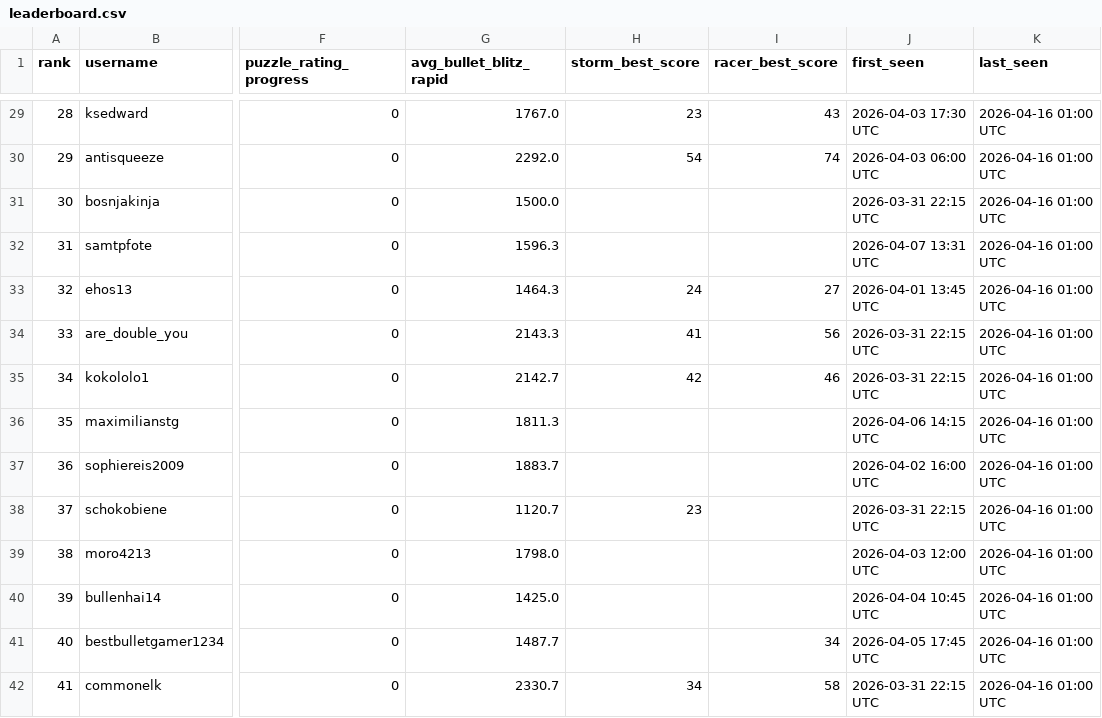
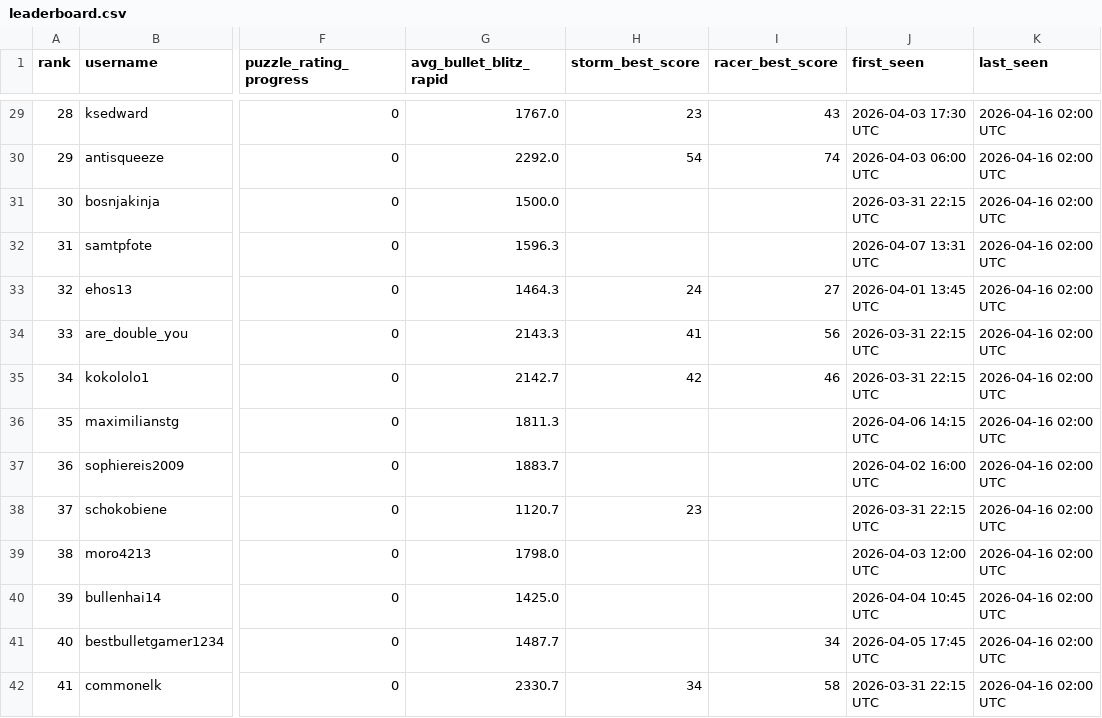
Before and after one commit to hsjAlex/TactikSpektakel, a CSV file: data/leaderboard.csv, drawn as a sheet; only a part is shown, gaps mark what is left out; the diff covers the shown part only; the diff names each change by its address in the sheet, - before the commit and + after, or states it on an @@ line.

```diff
--- a/data/leaderboard.csv
+++ b/data/leaderboard.csv
-K29:K42 (last_seen): 2026-04-16 01:00 UTC
+K29:K42 (last_seen): 2026-04-16 02:00 UTC
```
Also changed, not shown: 42 edited cells elsewhere in this file, 1 other file.
